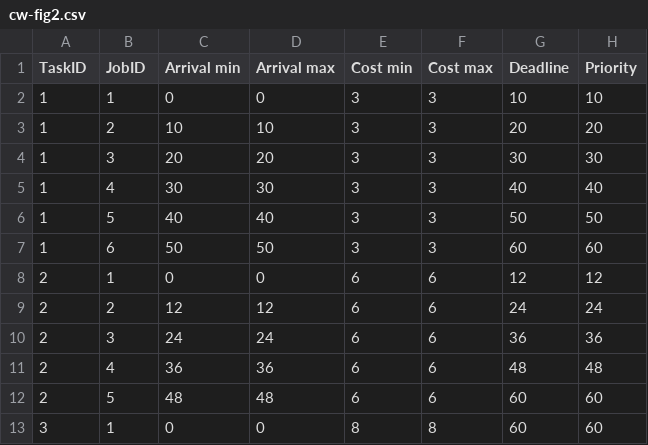
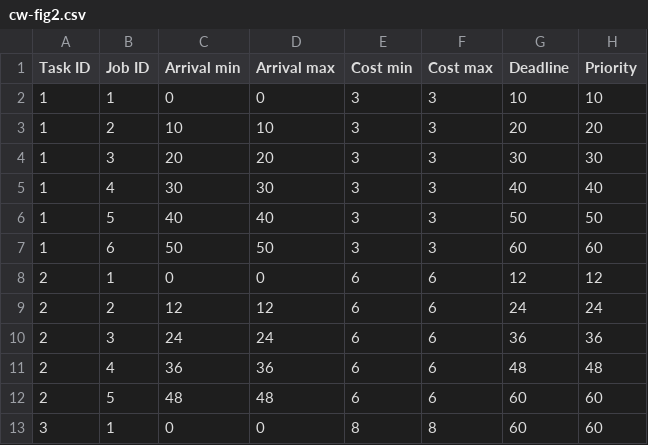
Before and after one commit to jkimblad/np-schedulability-analysis, a CSV file: examples/cw-fig2.csv, drawn as a sheet; the diff names each change by its address in the sheet, - before the commit and + after, or states it on an @@ line.

Commit message:
Revert "Update example to even amount of jobs"
This reverts commit 2120e89af9017a629fca095816f2a57b841f2d3a.

```diff
--- a/examples/cw-fig2.csv
+++ b/examples/cw-fig2.csv
-A1: TaskID
+A1: Task ID
-B1: JobID
+B1: Job ID
```
